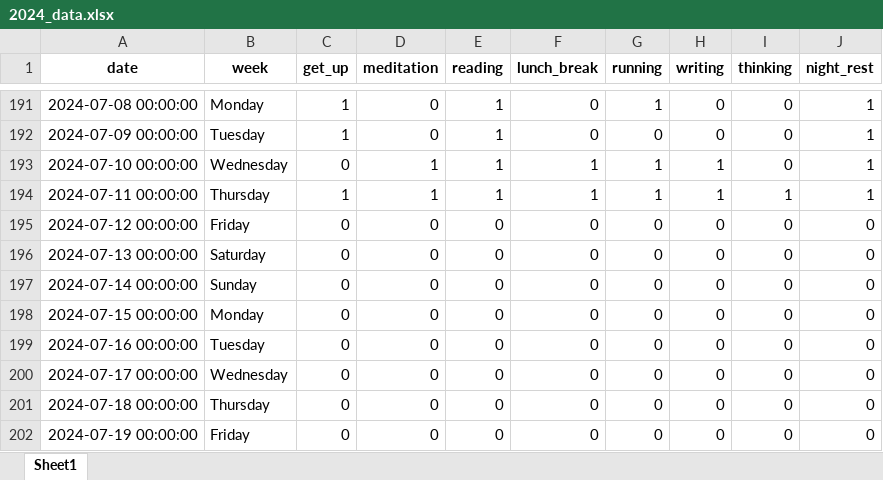
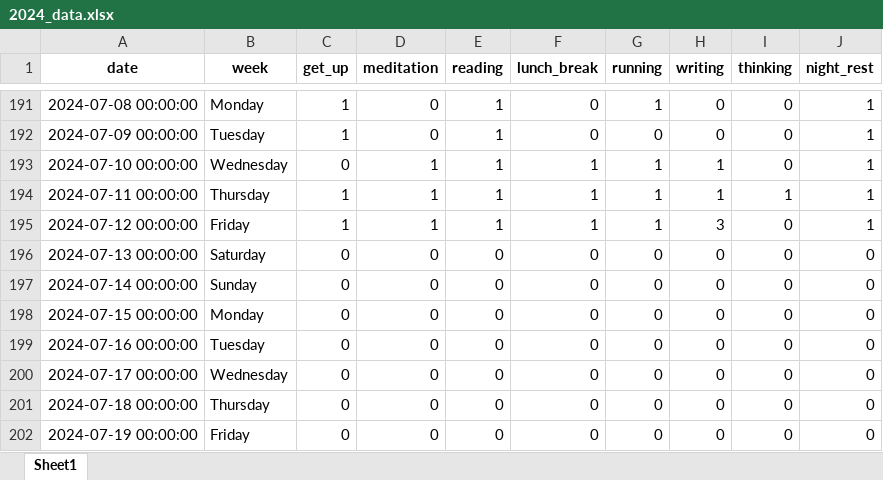
Before and after one commit to zonglin-tian/zonglin-tian.github.io, an Excel workbook: statistics/2024_data.xlsx, sheet Sheet1, drawn as a sheet; only a part is shown, gaps mark what is left out; values as stored, in another font and other column widths than the file's, no borders; the diff names each change by its address in the sheet, - before the commit and + after, or states it on an @@ line.

```diff
--- a/statistics/2024_data.xlsx (sheet Sheet1)
+++ b/statistics/2024_data.xlsx (sheet Sheet1)
-C195 (get_up): 0
+C195 (get_up): 1
-D195 (meditation): 0
+D195 (meditation): 1
-E195 (reading): 0
+E195 (reading): 1
-F195 (lunch_break): 0
+F195 (lunch_break): 1
-G195 (running): 0
+G195 (running): 1
-H195 (writing): 0
+H195 (writing): 3
-J195 (night_rest): 0
+J195 (night_rest): 1
```
Also changed, not shown: 14 other files.
